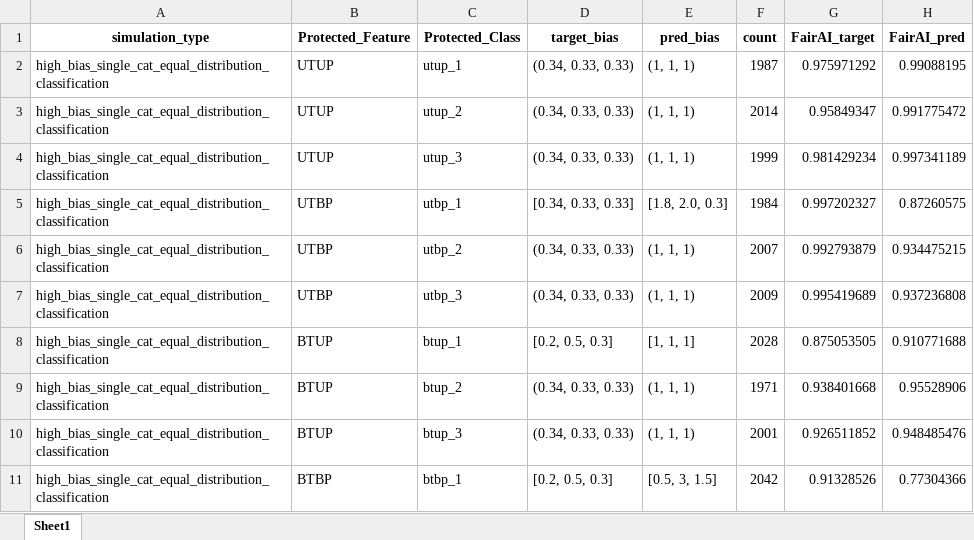
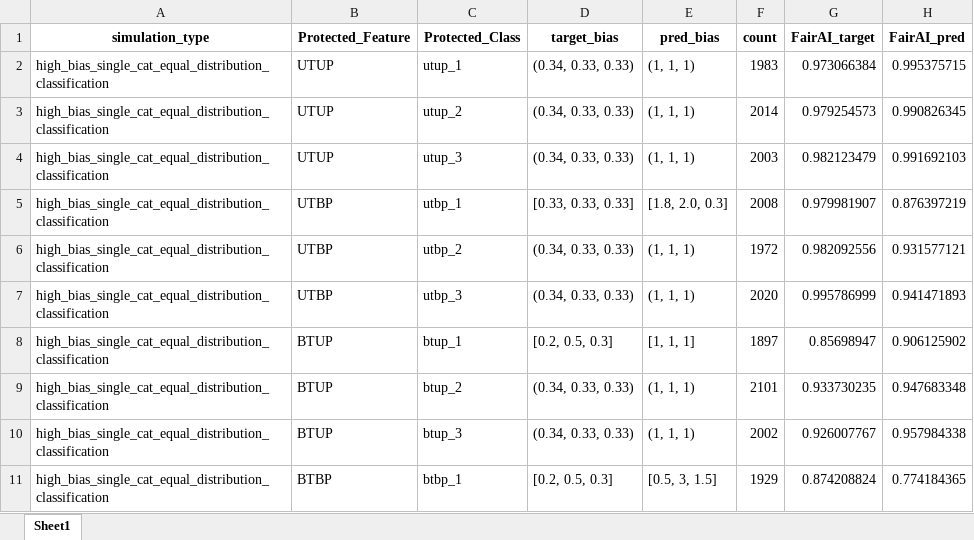
Before and after one commit to arushi-jain-27/bias_and_fairness, an Excel workbook: results/classification_simulations.xlsx, sheet Sheet1, drawn as a sheet; only a part is shown; values as stored, in another font and other column widths than the file's, no borders; conditional formats not drawn; the diff covers the shown part only; the diff names each change by its address in the sheet, - before the commit and + after, or states it on an @@ line.

Commit message:
Refactor classification synthetic data generation

```diff
--- a/results/classification_simulations.xlsx (sheet Sheet1)
+++ b/results/classification_simulations.xlsx (sheet Sheet1)
-F2 (count): 1987
+F2 (count): 1983
-G2 (FairAI_target): 0.975971292
+G2 (FairAI_target): 0.973066384
-H2 (FairAI_pred): 0.99088195
+H2 (FairAI_pred): 0.995375715
-G3 (FairAI_target): 0.95849347
+G3 (FairAI_target): 0.979254573
-H3 (FairAI_pred): 0.991775472
+H3 (FairAI_pred): 0.990826345
-F4 (count): 1999
+F4 (count): 2003
-G4 (FairAI_target): 0.981429234
+G4 (FairAI_target): 0.982123479
-H4 (FairAI_pred): 0.997341189
+H4 (FairAI_pred): 0.991692103
-D5 (target_bias): [0.34, 0.33, 0.33]
+D5 (target_bias): [0.33, 0.33, 0.33]
-F5 (count): 1984
+F5 (count): 2008
-G5 (FairAI_target): 0.997202327
+G5 (FairAI_target): 0.979981907
-H5 (FairAI_pred): 0.87260575
+H5 (FairAI_pred): 0.876397219
-F6 (count): 2007
+F6 (count): 1972
-G6 (FairAI_target): 0.992793879
+G6 (FairAI_target): 0.982092556
-H6 (FairAI_pred): 0.934475215
+H6 (FairAI_pred): 0.931577121
-F7 (count): 2009
+F7 (count): 2020
-G7 (FairAI_target): 0.995419689
+G7 (FairAI_target): 0.995786999
-H7 (FairAI_pred): 0.937236808
+H7 (FairAI_pred): 0.941471893
-F8 (count): 2028
+F8 (count): 1897
-G8 (FairAI_target): 0.875053505
+G8 (FairAI_target): 0.85698947
-H8 (FairAI_pred): 0.910771688
+H8 (FairAI_pred): 0.906125902
-F9 (count): 1971
+F9 (count): 2101
-G9 (FairAI_target): 0.938401668
+G9 (FairAI_target): 0.933730235
-H9 (FairAI_pred): 0.95528906
+H9 (FairAI_pred): 0.947683348
-F10 (count): 2001
+F10 (count): 2002
-G10 (FairAI_target): 0.926511852
+G10 (FairAI_target): 0.926007767
-H10 (FairAI_pred): 0.948485476
+H10 (FairAI_pred): 0.957984338
-F11 (count): 2042
+F11 (count): 1929
-G11 (FairAI_target): 0.91328526
+G11 (FairAI_target): 0.874208824
-H11 (FairAI_pred): 0.77304366
+H11 (FairAI_pred): 0.774184365
```
Also changed, not shown: 43 edited cells elsewhere in this sheet, 2 other files.
